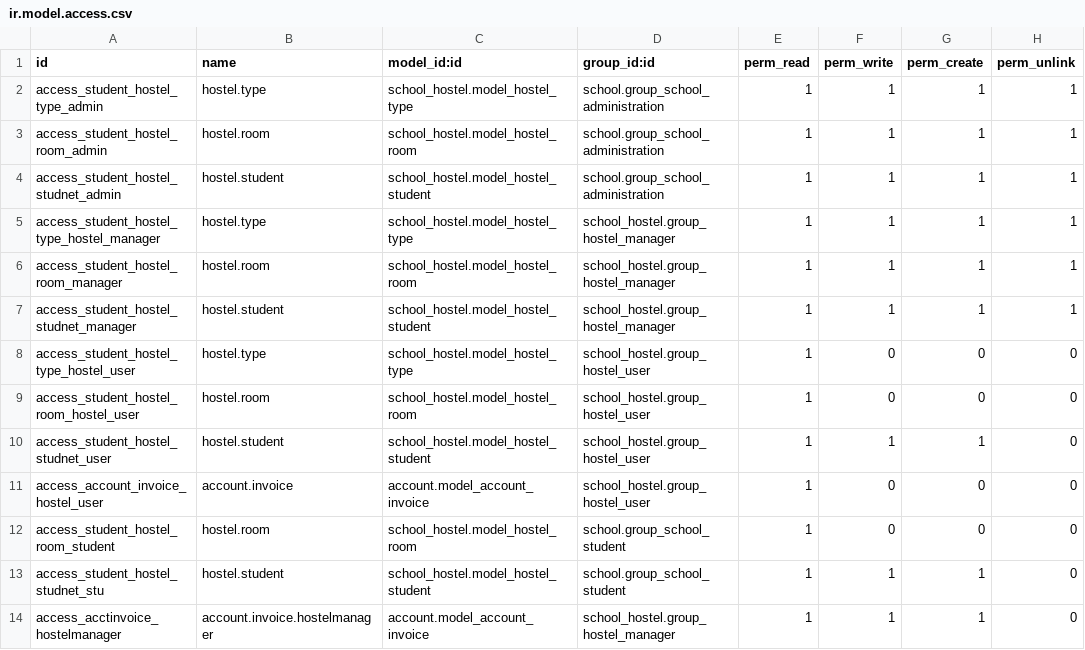
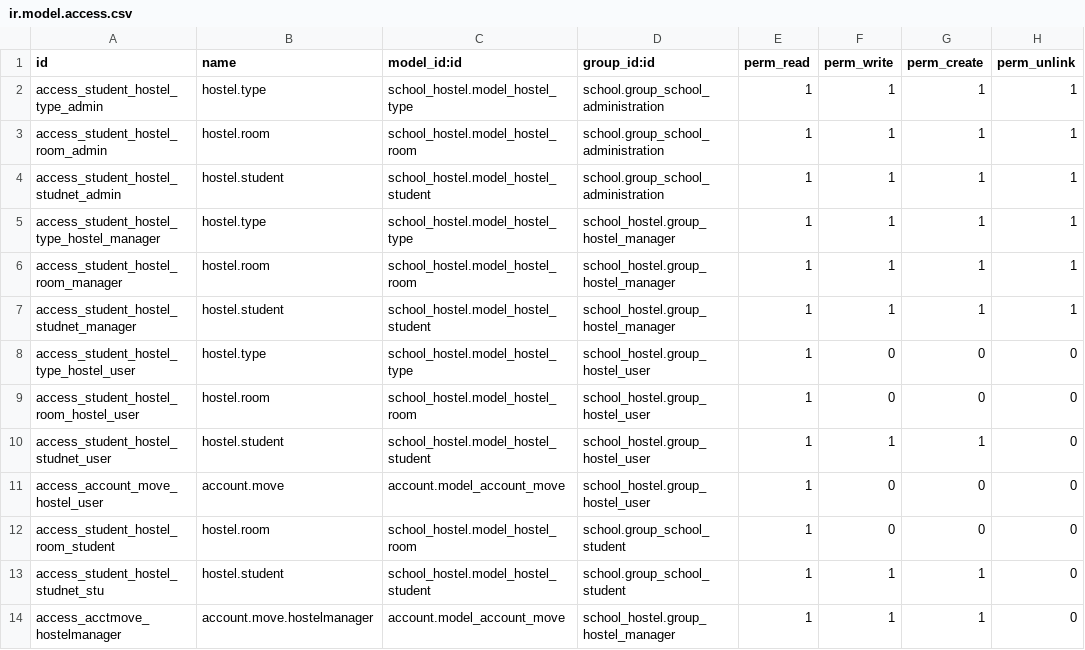
Before and after one commit to JayVora-SerpentCS/OdooEduERP, a CSV file: school_hostel/security/ir.model.access.csv, drawn as a sheet.

Commit message:
[13.0][MIG]Migrated module school_hostel

```diff
--- a/school_hostel/security/ir.model.access.csv
+++ b/school_hostel/security/ir.model.access.csv
@@ -10,5 +10,5 @@ access_student_hostel_room_hostel_user,hostel.room,school_hostel.model_hostel_ro
 access_student_hostel_studnet_user,hostel.student,school_hostel.model_hostel_student,school_hostel.group_hostel_user,1,1,1,0
-access_account_invoice_hostel_user,account.invoice,account.model_account_invoice,school_hostel.group_hostel_user,1,0,0,0
+access_account_move_hostel_user,account.move,account.model_account_move,school_hostel.group_hostel_user,1,0,0,0
 access_student_hostel_room_student,hostel.room,school_hostel.model_hostel_room,school.group_school_student,1,0,0,0
 access_student_hostel_studnet_stu,hostel.student,school_hostel.model_hostel_student,school.group_school_student,1,1,1,0
-access_acctinvoice_hostelmanager,account.invoice.hostelmanager,account.model_account_invoice,school_hostel.group_hostel_manager,1,1,1,0
+access_acctmove_hostelmanager,account.move.hostelmanager,account.model_account_move,school_hostel.group_hostel_manager,1,1,1,0
```
Also changed, not shown: 8 other files.
